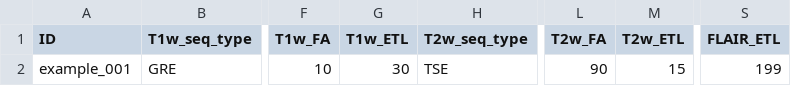
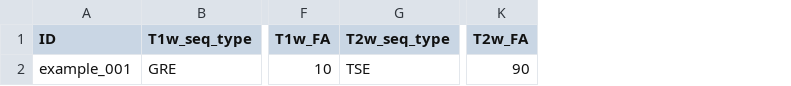
Before and after one commit to JelmervanL/Quantitative-mapping-from-conventional-MRI, a CSV file: example_data/test_example.csv, drawn as a sheet; only a part is shown, gaps mark what is left out; the diff names each change by its address in the sheet, - before the commit and + after, or states it on an @@ line.

```diff
--- a/example_data/test_example.csv
+++ b/example_data/test_example.csv
-column G (T1w_ETL), row 2: 30
-column M (T2w_ETL), row 2: 15
-column S (FLAIR_ETL), row 2: 199
```
Also changed, not shown: 31 other files.
